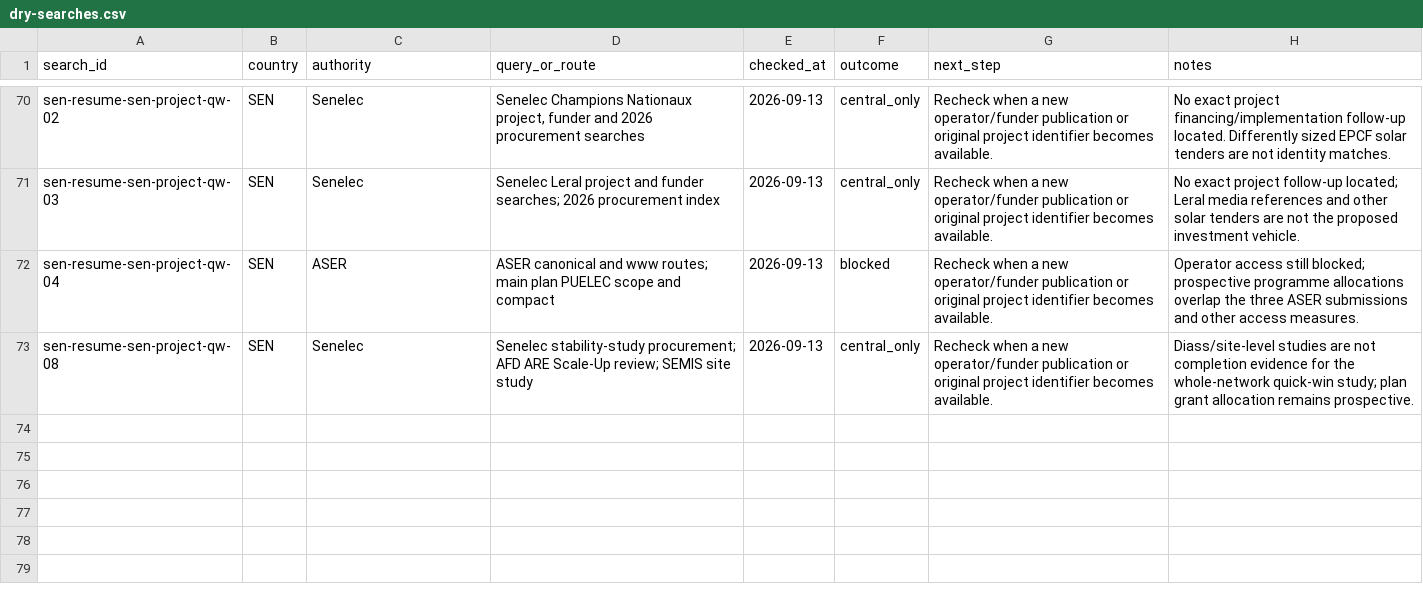
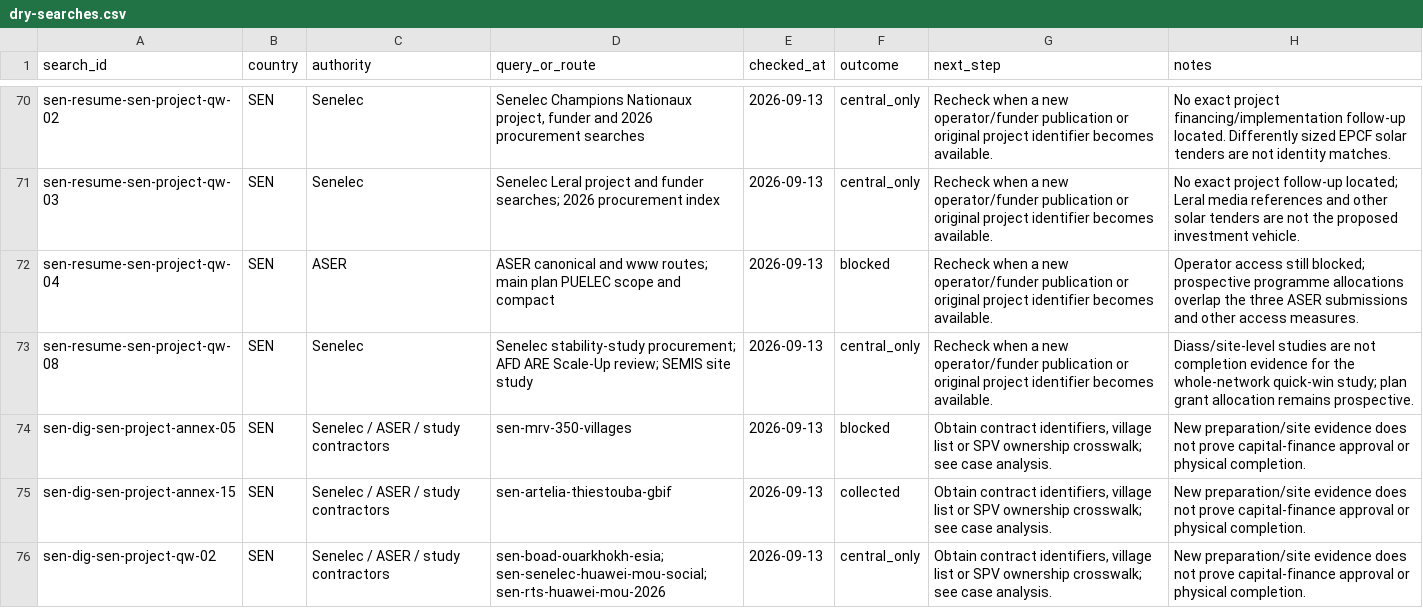
Before and after one commit to MinhHaDuong/climate-finance-het, a CSV file: data/jetp/dry-searches.csv, drawn as a sheet; only a part is shown, gaps mark what is left out.

```diff
--- a/data/jetp/dry-searches.csv
+++ b/data/jetp/dry-searches.csv
@@ -73 +73,4 @@ sen-resume-sen-project-qw-04,SEN,ASER,ASER canonical and www routes; main plan P
 sen-resume-sen-project-qw-08,SEN,Senelec,Senelec stability-study procurement; AFD ARE Scale-Up review; SEMIS site study,2026-09-13,central_only,Recheck when a new operator/funder publication or original project identifier becomes available.,Diass/site-level studies are not completion evidence for the whole-network quick-win study; plan grant allocation remains prospective.
+sen-dig-sen-project-annex-05,SEN,Senelec / ASER / study contractors,sen-mrv-350-villages,2026-09-13,blocked,"Obtain contract identifiers, village list or SPV ownership crosswalk; see case analysis.",New preparation/site evidence does not prove capital-finance approval or physical completion.
+sen-dig-sen-project-annex-15,SEN,Senelec / ASER / study contractors,sen-artelia-thiestouba-gbif,2026-09-13,collected,"Obtain contract identifiers, village list or SPV ownership crosswalk; see case analysis.",New preparation/site evidence does not prove capital-finance approval or physical completion.
+sen-dig-sen-project-qw-02,SEN,Senelec / ASER / study contractors,sen-boad-ouarkhokh-esia; sen-senelec-huawei-mou-social; sen-rts-huawei-mou-2026,2026-09-13,central_only,"Obtain contract identifiers, village list or SPV ownership crosswalk; see case analysis.",New preparation/site evidence does not prove capital-finance approval or physical completion.
```
Also changed, not shown: data/jetp/manifest.csv, data/jetp/project-coverage.csv, 9 other files.
